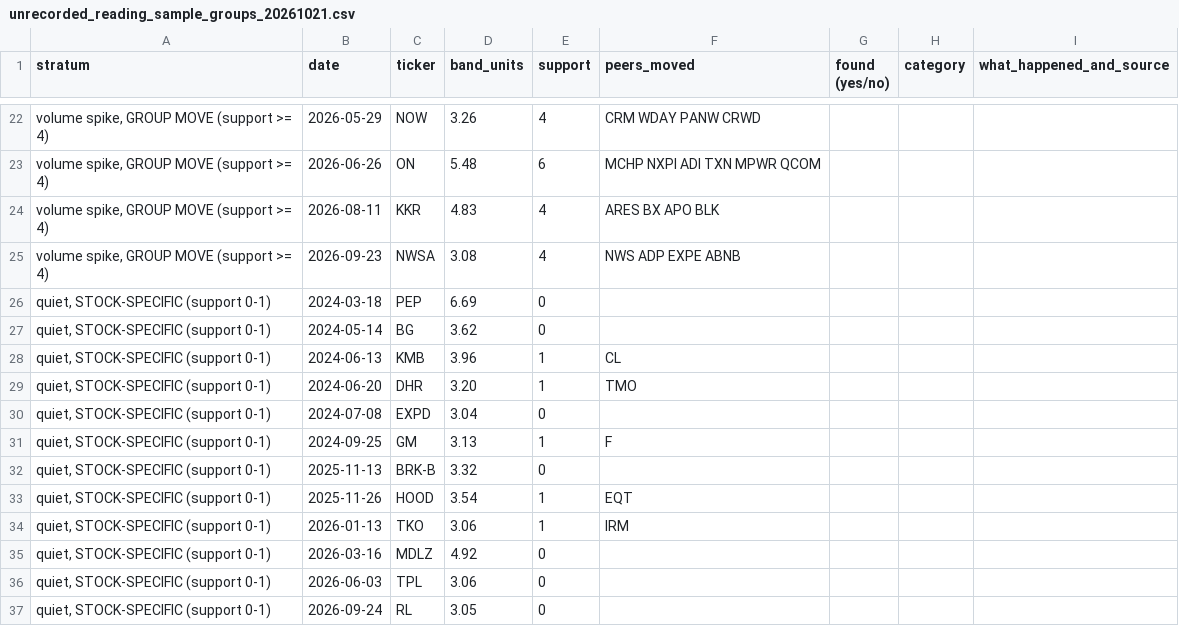
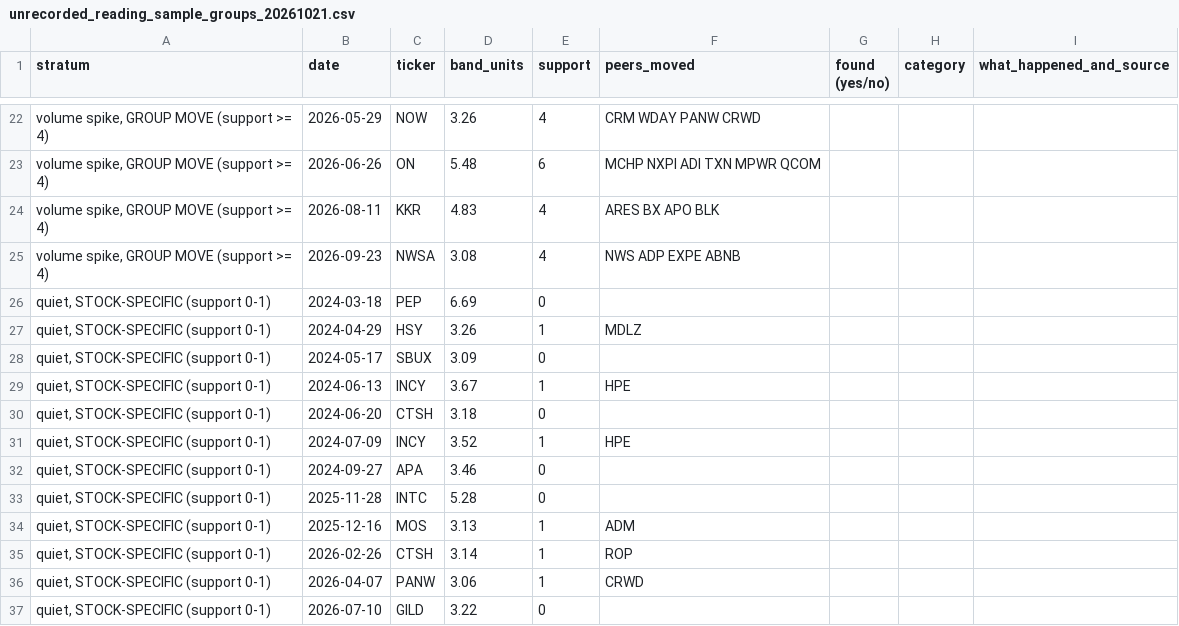
Before and after one commit to Galen-PI/precedent-engine, a CSV file: results/unrecorded_reading_sample_groups_20261021.csv, drawn as a sheet; only a part is shown, gaps mark what is left out.

```diff
--- a/results/unrecorded_reading_sample_groups_20261021.csv
+++ b/results/unrecorded_reading_sample_groups_20261021.csv
@@ -26,12 +26,12 @@ stratum,date,ticker,band_units,support,peers_moved,found (yes/no),category,what_
 "quiet, STOCK-SPECIFIC (support 0-1)",2024-03-18,PEP,6.69,0,,,,
-"quiet, STOCK-SPECIFIC (support 0-1)",2024-05-14,BG,3.62,0,,,,
-"quiet, STOCK-SPECIFIC (support 0-1)",2024-06-13,KMB,3.96,1,CL,,,
-"quiet, STOCK-SPECIFIC (support 0-1)",2024-06-20,DHR,3.20,1,TMO,,,
-"quiet, STOCK-SPECIFIC (support 0-1)",2024-07-08,EXPD,3.04,0,,,,
-"quiet, STOCK-SPECIFIC (support 0-1)",2024-09-25,GM,3.13,1,F,,,
-"quiet, STOCK-SPECIFIC (support 0-1)",2025-11-13,BRK-B,3.32,0,,,,
-"quiet, STOCK-SPECIFIC (support 0-1)",2025-11-26,HOOD,3.54,1,EQT,,,
-"quiet, STOCK-SPECIFIC (support 0-1)",2026-01-13,TKO,3.06,1,IRM,,,
-"quiet, STOCK-SPECIFIC (support 0-1)",2026-03-16,MDLZ,4.92,0,,,,
-"quiet, STOCK-SPECIFIC (support 0-1)",2026-06-03,TPL,3.06,0,,,,
-"quiet, STOCK-SPECIFIC (support 0-1)",2026-09-24,RL,3.05,0,,,,
+"quiet, STOCK-SPECIFIC (support 0-1)",2024-04-29,HSY,3.26,1,MDLZ,,,
+"quiet, STOCK-SPECIFIC (support 0-1)",2024-05-17,SBUX,3.09,0,,,,
+"quiet, STOCK-SPECIFIC (support 0-1)",2024-06-13,INCY,3.67,1,HPE,,,
+"quiet, STOCK-SPECIFIC (support 0-1)",2024-06-20,CTSH,3.18,0,,,,
+"quiet, STOCK-SPECIFIC (support 0-1)",2024-07-09,INCY,3.52,1,HPE,,,
+"quiet, STOCK-SPECIFIC (support 0-1)",2024-09-27,APA,3.46,0,,,,
+"quiet, STOCK-SPECIFIC (support 0-1)",2025-11-28,INTC,5.28,0,,,,
+"quiet, STOCK-SPECIFIC (support 0-1)",2025-12-16,MOS,3.13,1,ADM,,,
+"quiet, STOCK-SPECIFIC (support 0-1)",2026-02-26,CTSH,3.14,1,ROP,,,
+"quiet, STOCK-SPECIFIC (support 0-1)",2026-04-07,PANW,3.06,1,CRWD,,,
+"quiet, STOCK-SPECIFIC (support 0-1)",2026-07-10,GILD,3.22,0,,,,
```
Also changed, not shown: results/unrecorded_group_flags.csv, results/unrecorded_reading_sample_20261020.csv, 8 other files.
